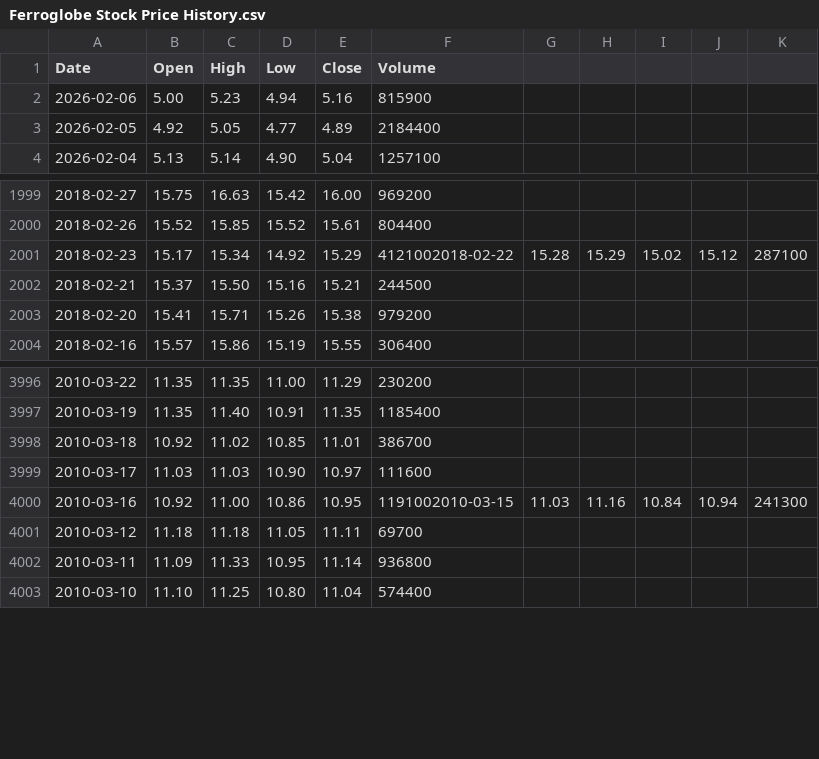
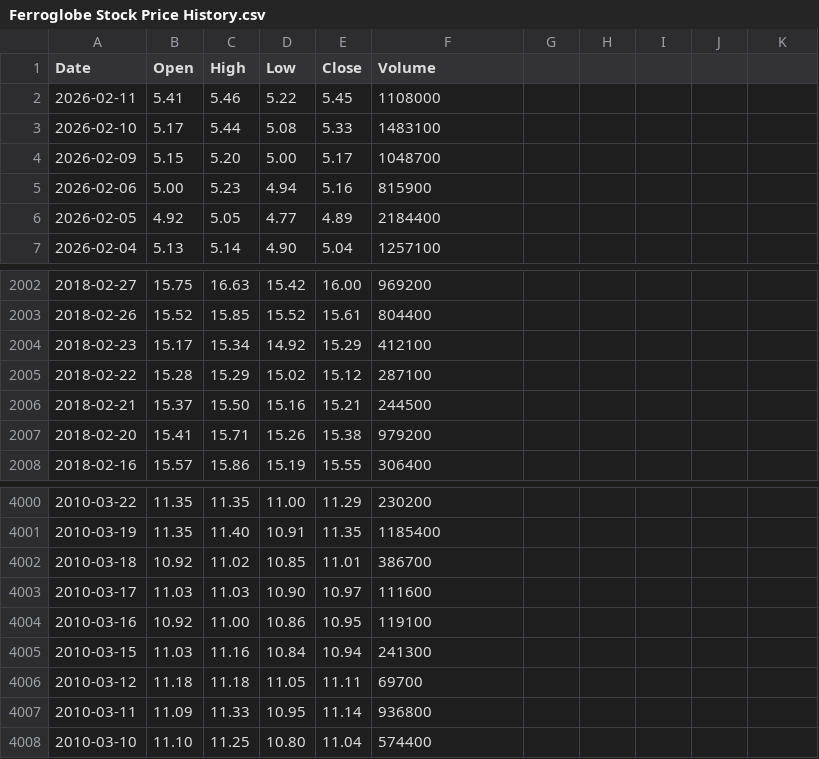
Before and after one commit to DanteManonquello/rosicatore, a CSV file: public/static/data/Ferroglobe Stock Price History.csv, drawn as a sheet; only a part is shown, gaps mark what is left out.

```diff
--- a/public/static/data/Ferroglobe Stock Price History.csv
+++ b/public/static/data/Ferroglobe Stock Price History.csv
@@ -1,2 +1,5 @@
 Date,Open,High,Low,Close,Volume
+2026-02-11,5.41,5.46,5.22,5.45,1108000
+2026-02-10,5.17,5.44,5.08,5.33,1483100
+2026-02-09,5.15,5.20,5.00,5.17,1048700
 2026-02-06,5.00,5.23,4.94,5.16,815900
@@ -2000,3 +2003,4 @@ Date,Open,High,Low,Close,Volume
 2018-02-26,15.52,15.85,15.52,15.61,804400
-2018-02-23,15.17,15.34,14.92,15.29,4121002018-02-22,15.28,15.29,15.02,15.12,287100
+2018-02-23,15.17,15.34,14.92,15.29,412100
+2018-02-22,15.28,15.29,15.02,15.12,287100
 2018-02-21,15.37,15.50,15.16,15.21,244500
@@ -3999,3 +4003,4 @@ Date,Open,High,Low,Close,Volume
 2010-03-17,11.03,11.03,10.90,10.97,111600
-2010-03-16,10.92,11.00,10.86,10.95,1191002010-03-15,11.03,11.16,10.84,10.94,241300
+2010-03-16,10.92,11.00,10.86,10.95,119100
+2010-03-15,11.03,11.16,10.84,10.94,241300
 2010-03-12,11.18,11.18,11.05,11.11,69700
```
Also changed, not shown: public/static/data/Marathon Digital Stock Price History.csv, public/static/data/Opus Genetics Stock Price History.csv, 31 other files.
